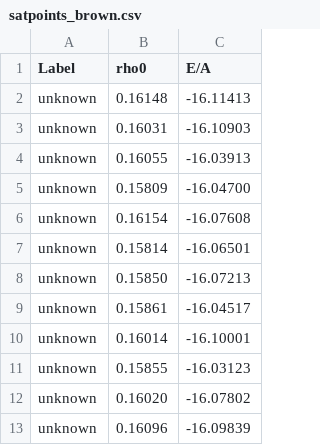
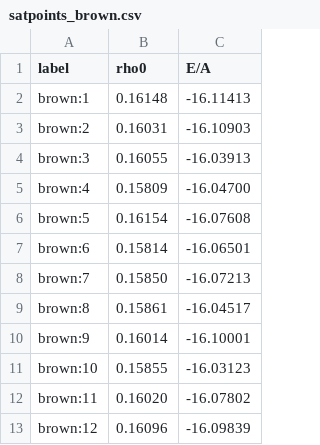
Before and after one commit to cdrischler/nuclear_saturation, a CSV file: data/Brown/satpoints_brown.csv, drawn as a sheet.

```diff
--- a/data/Brown/satpoints_brown.csv
+++ b/data/Brown/satpoints_brown.csv
@@ -1,13 +1,13 @@
-Label,rho0,E/A
-unknown,0.16148,-16.11413
-unknown,0.16031,-16.10903
-unknown,0.16055,-16.03913
-unknown,0.15809,-16.04700
-unknown,0.16154,-16.07608
-unknown,0.15814,-16.06501
-unknown,0.15850,-16.07213
-unknown,0.15861,-16.04517
-unknown,0.16014,-16.10001
-unknown,0.15855,-16.03123
-unknown,0.16020,-16.07802
-unknown,0.16096,-16.09839
+label,rho0,E/A
+brown:1,0.16148,-16.11413
+brown:2,0.16031,-16.10903
+brown:3,0.16055,-16.03913
+brown:4,0.15809,-16.04700
+brown:5,0.16154,-16.07608
+brown:6,0.15814,-16.06501
+brown:7,0.15850,-16.07213
+brown:8,0.15861,-16.04517
+brown:9,0.16014,-16.10001
+brown:10,0.15855,-16.03123
+brown:11,0.16020,-16.07802
+brown:12,0.16096,-16.09839
```
Also changed, not shown: data/satpoints_dutra_skyrme.csv, data/satpoints_kortelainen.csv, 5 other files.
